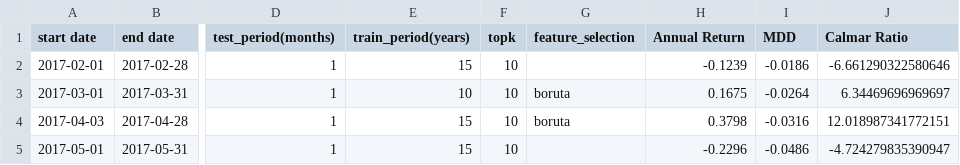
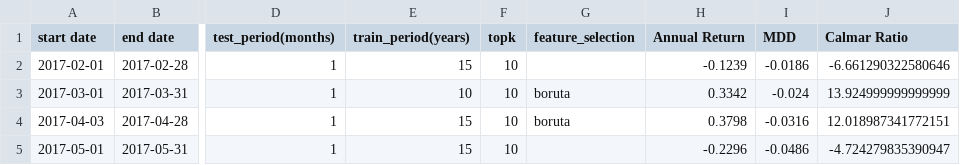
Before and after one commit to HJNVR/backtest, a CSV file: result/sample/lgb_sample_final_summary_reference.csv (was result/sample/lgb_sample_final_summary.csv), drawn as a sheet; only a part is shown, gaps mark what is left out; the diff names each change by its address in the sheet, - before the commit and + after, or states it on an @@ line.

```diff
--- a/result/sample/lgb_sample_final_summary.csv
+++ b/result/sample/lgb_sample_final_summary_reference.csv
-H3 (Annual Return): 0.1675
+H3 (Annual Return): 0.3342
-I3 (MDD): -0.0264
+I3 (MDD): -0.024
-J3 (Calmar Ratio): 6.34469696969697
+J3 (Calmar Ratio): 13.924999999999999
```
Also changed, not shown: 5 other files.
